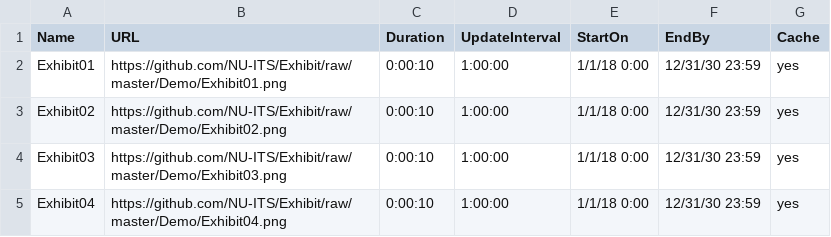
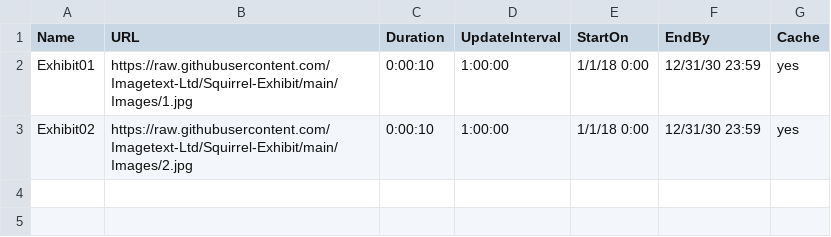
Before and after one commit to Imagetext-Ltd/Squirrel-Exhibit, a CSV file: Playlist.csv, drawn as a sheet.

Commit message:
Update Playlist.csv

```diff
--- a/Playlist.csv
+++ b/Playlist.csv
@@ -1,5 +1,3 @@
 Name,URL,Duration,UpdateInterval,StartOn,EndBy,Cache
-Exhibit01,https://github.com/NU-ITS/Exhibit/raw/master/Demo/Exhibit01.png,0:00:10,1:00:00,1/1/18 0:00,12/31/30 23:59,yes
-Exhibit02,https://github.com/NU-ITS/Exhibit/raw/master/Demo/Exhibit02.png,0:00:10,1:00:00,1/1/18 0:00,12/31/30 23:59,yes
-Exhibit03,https://github.com/NU-ITS/Exhibit/raw/master/Demo/Exhibit03.png,0:00:10,1:00:00,1/1/18 0:00,12/31/30 23:59,yes
-Exhibit04,https://github.com/NU-ITS/Exhibit/raw/master/Demo/Exhibit04.png,0:00:10,1:00:00,1/1/18 0:00,12/31/30 23:59,yes
+Exhibit01,https://raw.githubusercontent.com/Imagetext-Ltd/Squirrel-Exhibit/main/Images/1.jpg,0:00:10,1:00:00,1/1/18 0:00,12/31/30 23:59,yes
+Exhibit02,https://raw.githubusercontent.com/Imagetext-Ltd/Squirrel-Exhibit/main/Images/2.jpg,0:00:10,1:00:00,1/1/18 0:00,12/31/30 23:59,yes
```
